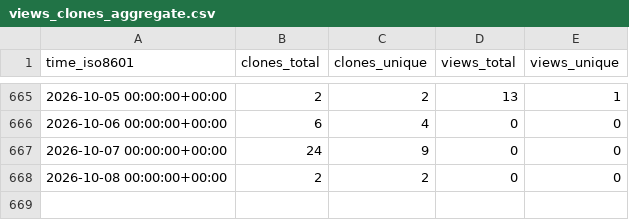
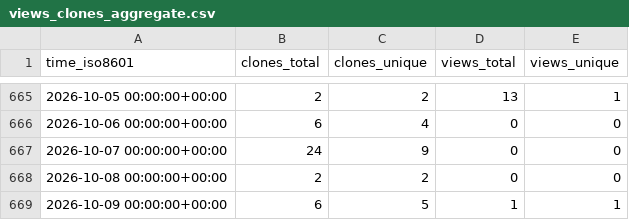
Before and after one commit to CBICA/spare_score, a CSV file: CBICA/spare_score/ghrs-data/views_clones_aggregate.csv, drawn as a sheet; only a part is shown, gaps mark what is left out; the diff names each change by its address in the sheet, - before the commit and + after, or states it on an @@ line.

```diff
--- a/CBICA/spare_score/ghrs-data/views_clones_aggregate.csv
+++ b/CBICA/spare_score/ghrs-data/views_clones_aggregate.csv
+row 669: 2026-10-09 00:00:00+00:00 | 6 | 5 | 1 | 1
```
Also changed, not shown: 1 other file.
